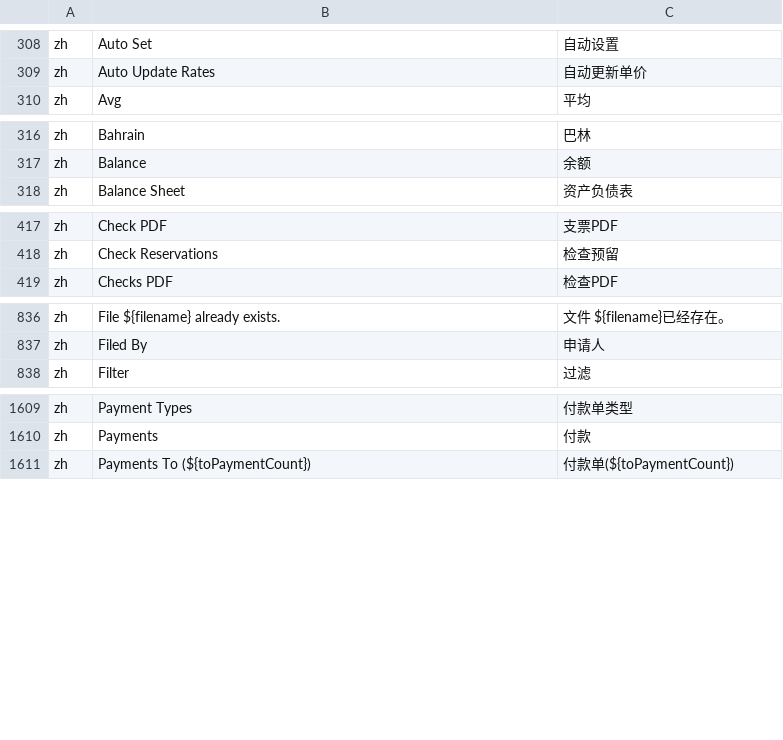
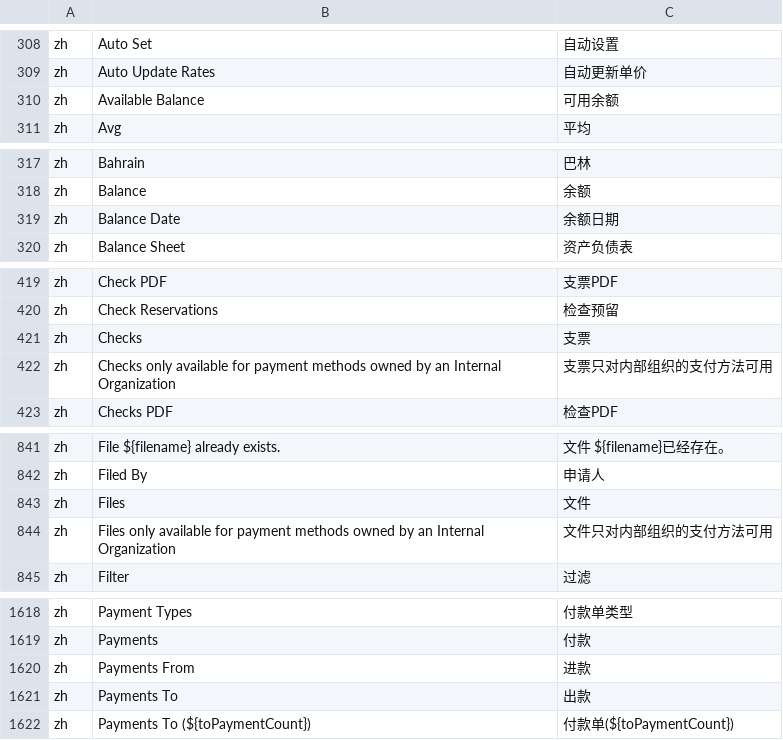
Before and after one commit to hellozhangwei/moqui-zapps, a CSV file: data/ScreenL10nZh.csv, drawn as a sheet; only a part is shown, gaps mark what is left out; the diff covers the shown part only.

```diff
--- a/data/ScreenL10nZh.csv
+++ b/data/ScreenL10nZh.csv
@@ -309,2 +309,3 @@ zh,Auto Set,自动设置
 zh,Auto Update Rates,自动更新单价
+zh,Available Balance,可用余额
 zh,Avg,平均
@@ -317,2 +318,3 @@ zh,Bahrain,巴林
 zh,Balance,余额
+zh,Balance Date,余额日期
 zh,Balance Sheet,资产负债表
@@ -418,2 +420,4 @@ zh,Check PDF,支票PDF
 zh,Check Reservations,检查预留
+zh,Checks,支票
+zh,Checks only available for payment methods owned by an Internal Organization,支票只对内部组织的支付方法可用
 zh,Checks PDF,检查PDF
@@ -837,2 +842,4 @@ zh,File ${filename} already exists.,文件 ${filename}已经存在。
 zh,Filed By,申请人
+zh,Files,文件
+zh,Files only available for payment methods owned by an Internal Organization,文件只对内部组织的支付方法可用
 zh,Filter,过滤
@@ -1610,2 +1619,4 @@ zh,Payment Types,付款单类型
 zh,Payments,付款
+zh,Payments From,进款
+zh,Payments To,出款
 zh,Payments To (${toPaymentCount}),付款单(${toPaymentCount})
```
Also changed, not shown: 4 added rows elsewhere in this file, data/EnumerationL10nZh.csv.
